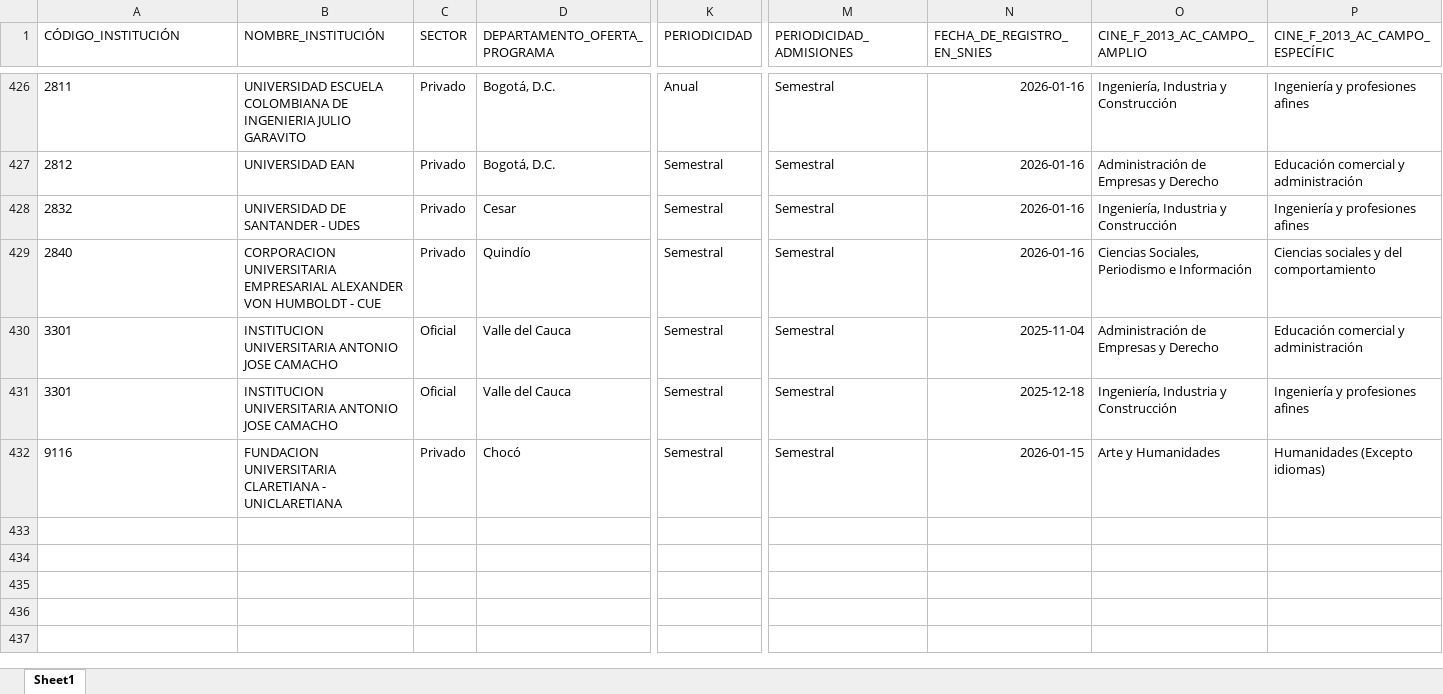
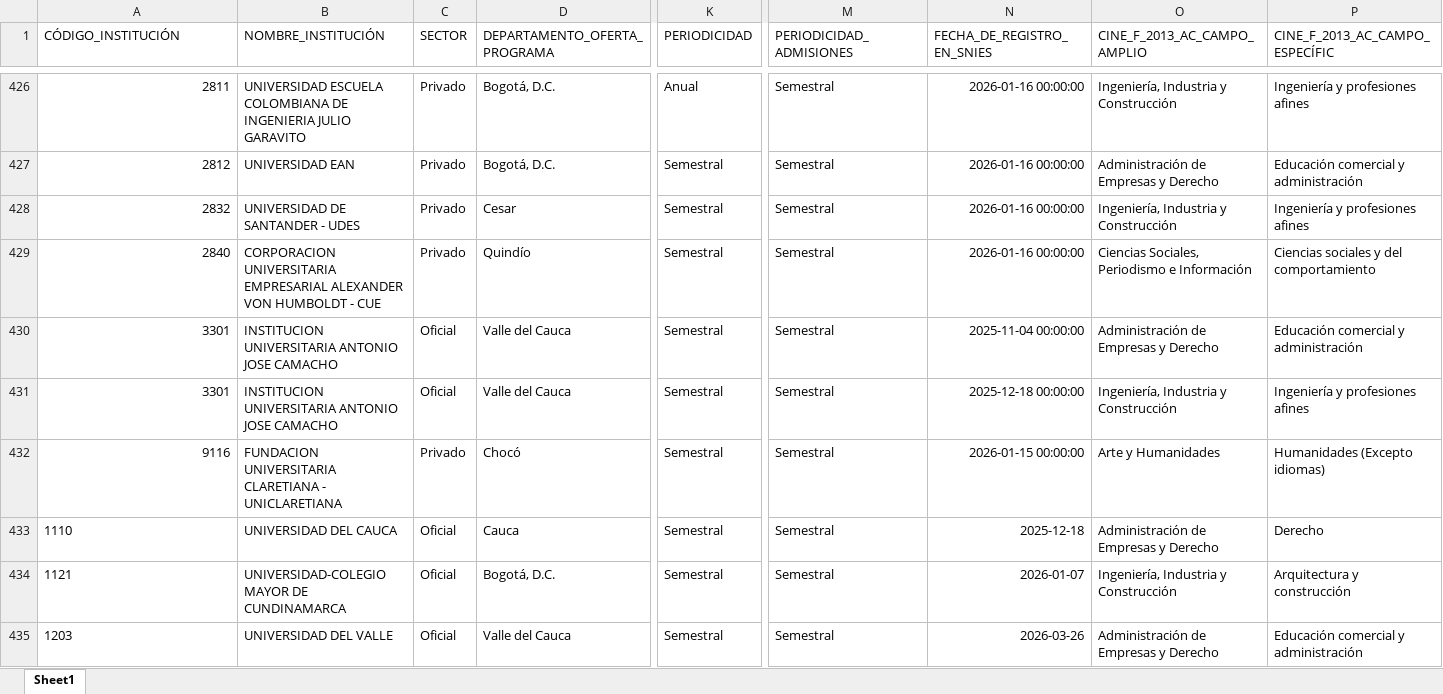
Before and after one commit to dirplaneacionun/snies_monitor_posgrado, an Excel workbook: data/novedades/Nuevos_posgrado.xlsx, sheet Sheet1, drawn as a sheet; only a part is shown, gaps mark what is left out; values as stored, in another font and other column widths than the file's, no borders; rows hold the shown columns only; the diff covers the shown part only; the diff names each change by its address in the sheet, - before the commit and + after, or states it on an @@ line.

Commit message:
snies-posgrado: 2026-05-25

```diff
--- a/data/novedades/Nuevos_posgrado.xlsx (sheet Sheet1)
+++ b/data/novedades/Nuevos_posgrado.xlsx (sheet Sheet1)
-A426:A432 alignment: left
+A426:A432 alignment: right
-N426:N429 (FECHA_DE_REGISTRO_EN_SNIES): 2026-01-16
+N426:N429 (FECHA_DE_REGISTRO_EN_SNIES): 2026-01-16 00:00:00
-N430 (FECHA_DE_REGISTRO_EN_SNIES): 2025-11-04
+N430 (FECHA_DE_REGISTRO_EN_SNIES): 2025-11-04 00:00:00
-N431 (FECHA_DE_REGISTRO_EN_SNIES): 2025-12-18
+N431 (FECHA_DE_REGISTRO_EN_SNIES): 2025-12-18 00:00:00
-N432 (FECHA_DE_REGISTRO_EN_SNIES): 2026-01-15
+N432 (FECHA_DE_REGISTRO_EN_SNIES): 2026-01-15 00:00:00
+row 433: 1110 | UNIVERSIDAD DEL CAUCA | Oficial | Cauca | Semestral | Semestral | 2025-12-18 | Administración de Empresas y Derecho | Derecho
+row 434: 1121 | UNIVERSIDAD-COLEGIO MAYOR DE CUNDINAMARCA | Oficial | Bogotá, D.C. | Semestral | Semestral | 2026-01-07 | Ingeniería, Industria y Construcción | Arquitectura y construcción
+row 435: 1203 | UNIVERSIDAD DEL VALLE | Oficial | Valle del Cauca | Semestral | Semestral | 2026-03-26 | Administración de Empresas y Derecho | Educación comercial y administración
```
Also changed, not shown: 47 added rows, 27 edited cells and cell formats elsewhere in this sheet, data/novedades/Inactivos_posgrado.xlsx, 4 other files.
